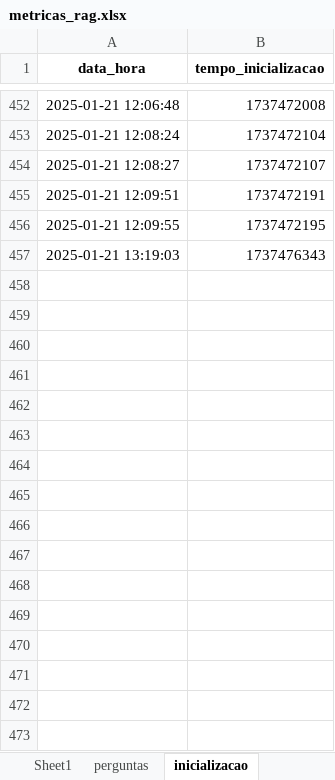
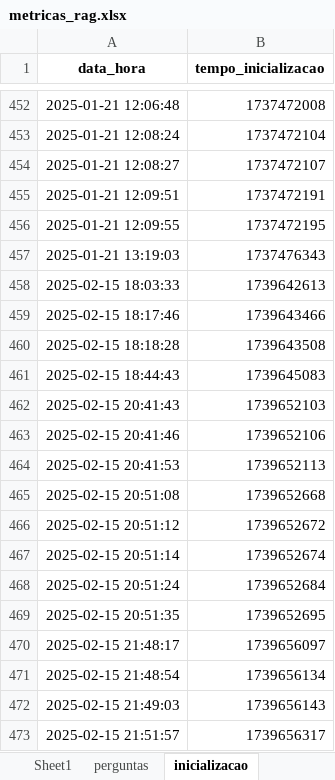
Before and after one commit to lemonte/ia-python-rag-ollama-docker, an Excel workbook: metricas_rag.xlsx, sheet inicializacao, drawn as a sheet; only a part is shown, gaps mark what is left out; values as stored, in another font and other column widths than the file's, no borders; the diff names each change by its address in the sheet, - before the commit and + after, or states it on an @@ line.

```diff
--- a/metricas_rag.xlsx (sheet inicializacao)
+++ b/metricas_rag.xlsx (sheet inicializacao)
+row 458: 2025-02-15 18:03:33 | 1739642613
+row 459: 2025-02-15 18:17:46 | 1739643466
+row 460: 2025-02-15 18:18:28 | 1739643508
+row 461: 2025-02-15 18:44:43 | 1739645083
+row 462: 2025-02-15 20:41:43 | 1739652103
+row 463: 2025-02-15 20:41:46 | 1739652106
+row 464: 2025-02-15 20:41:53 | 1739652113
+row 465: 2025-02-15 20:51:08 | 1739652668
+row 466: 2025-02-15 20:51:12 | 1739652672
+row 467: 2025-02-15 20:51:14 | 1739652674
+row 468: 2025-02-15 20:51:24 | 1739652684
+row 469: 2025-02-15 20:51:35 | 1739652695
+row 470: 2025-02-15 21:48:17 | 1739656097
+row 471: 2025-02-15 21:48:54 | 1739656134
+row 472: 2025-02-15 21:49:03 | 1739656143
+row 473: 2025-02-15 21:51:57 | 1739656317
```
Also changed, not shown: sheet perguntas, sheet processamento, 4 other files.
